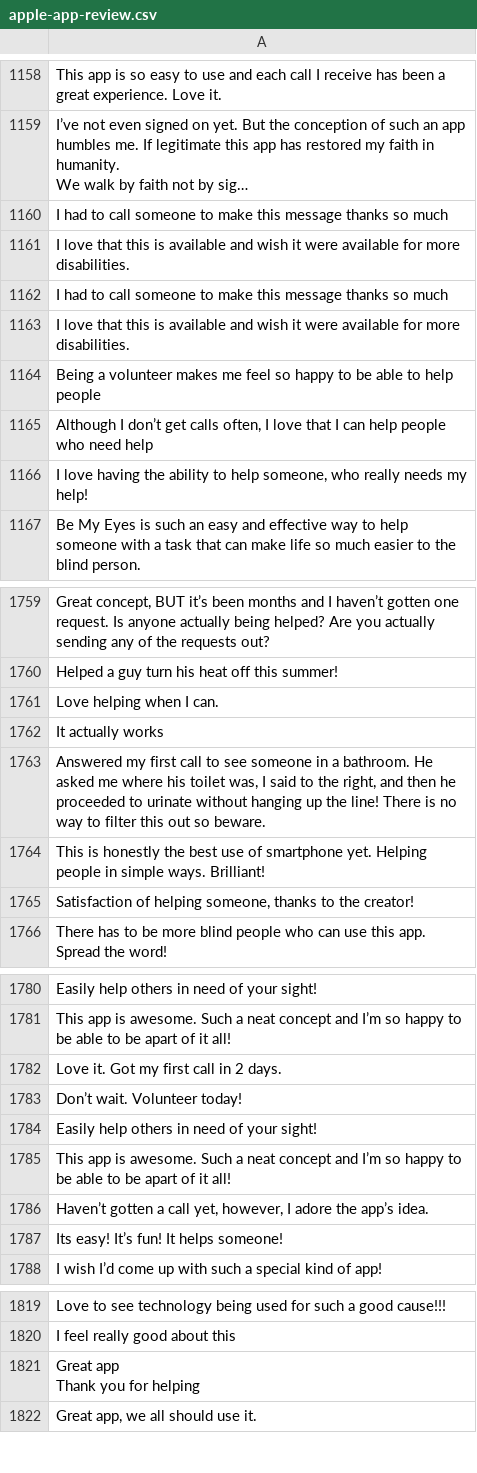
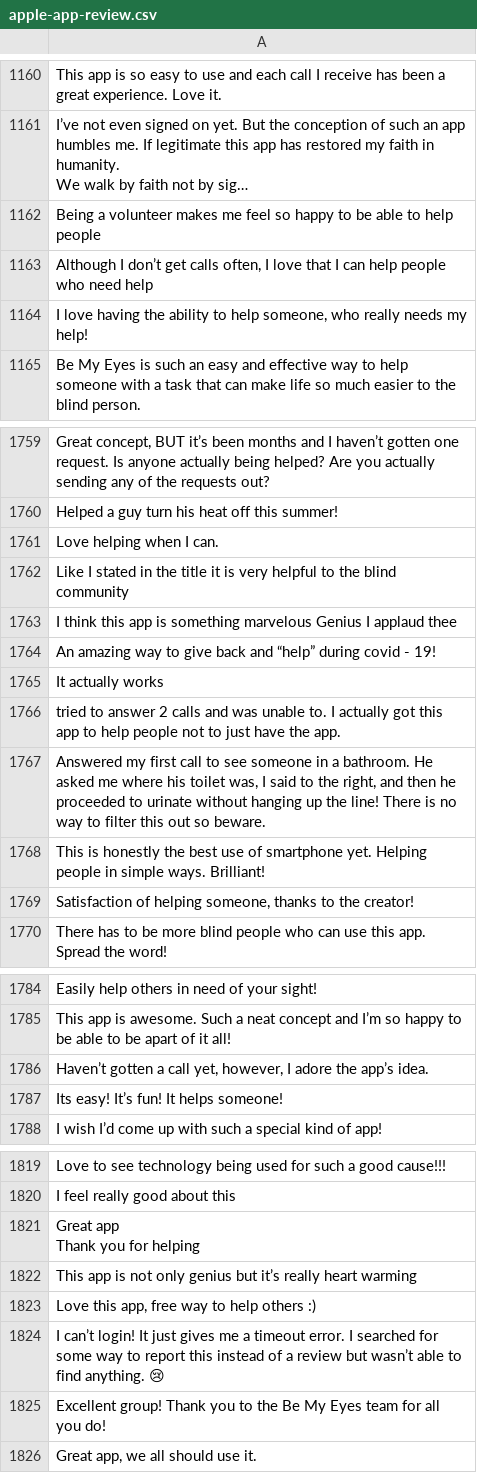
Before and after one commit to wanghaisheng/autoscraper-changes, a CSV file: apple-app-review.csv, drawn as a sheet; only a part is shown, gaps mark what is left out; long unchanged cells end in …; removed rows and columns are numbered as before the commit, all else as after; the diff covers the shown part only; the diff names each change by its address in the sheet, - before the commit and + after, or states it on an @@ line.

```diff
--- a/apple-app-review.csv
+++ b/apple-app-review.csv
-row 1160: I had to call someone to make this message thanks so much
-row 1161: I love that this is available and wish it were available for more disabilities.
-row 1162: I had to call someone to make this message thanks so much
-row 1163: I love that this is available and wish it were available for more disabilities.
+row 1762: Like I stated in the title it is very helpful to the blind community
+row 1763: I think this app is something marvelous Genius I applaud thee
+row 1764: An amazing way to give back and “help” during covid - 19!
+row 1766: tried to answer 2 calls and was unable to. I actually got this app to help people not to just have the app.
-row 1782: Love it. Got my first call in 2 days.
-row 1783: Don’t wait. Volunteer today!
-row 1784: Easily help others in need of your sight!
-row 1785: This app is awesome. Such a neat concept and I’m so happy to be able to be apart of it all!
+row 1822: This app is not only genius but it’s really heart warming
+row 1823: Love this app, free way to help others :)
+row 1824: I can’t login! It just gives me a timeout error. I searched for some way to report this instead of a review but wasn’t able to find anything. 😢
+row 1825: Excellent group! Thank you to the Be My Eyes team for all you do!
```
Also changed, not shown: 47 added rows, 47 removed rows, 9 moved rows and 2 edited cells elsewhere in this file, 1 other file.
